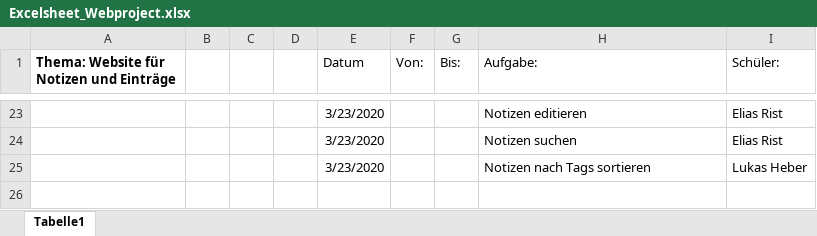
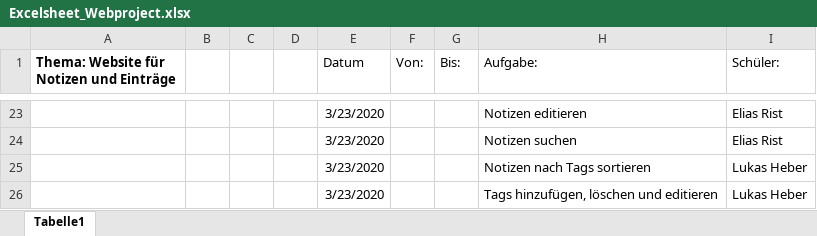
Before and after one commit to elismasher/NotizenProjekt, an Excel workbook: Excelsheet_Webproject.xlsx, sheet Tabelle1, drawn as a sheet; only a part is shown, gaps mark what is left out; values as stored, in another font and other column widths than the file's, no borders; the diff names each change by its address in the sheet, - before the commit and + after, or states it on an @@ line.

Commit message:
Excelsheet aktualisiert 2

```diff
--- a/Excelsheet_Webproject.xlsx (sheet Tabelle1)
+++ b/Excelsheet_Webproject.xlsx (sheet Tabelle1)
+row 26:  |  |  |  | 3/23/2020 |  |  | Tags hinzufügen, löschen und editieren | Lukas Heber
```
